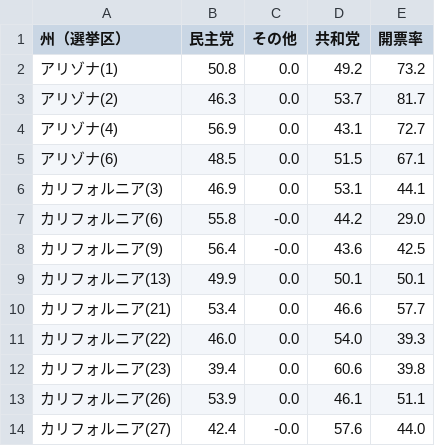
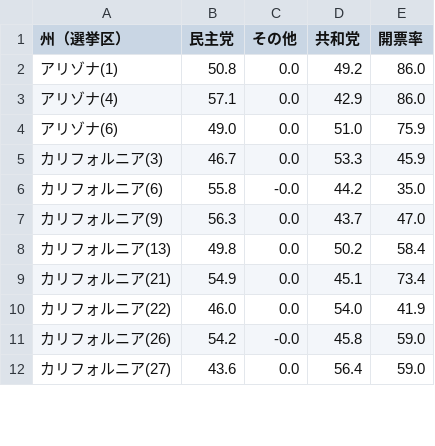
Before and after one commit to Nikkei-Visual-Data-Journalism/MidTermElection_1123409584372xxbb225, a CSV file: Flourish/votePct_house.csv, drawn as a sheet; only a part is shown; the diff covers the shown part only.

```diff
--- a/Flourish/votePct_house.csv
+++ b/Flourish/votePct_house.csv
@@ -1,14 +1,12 @@
 州（選挙区）,民主党,その他,共和党,開票率
-アリゾナ(1),50.8,0.0,49.2,73.2
-アリゾナ(2),46.3,0.0,53.7,81.7
-アリゾナ(4),56.9,0.0,43.1,72.7
-アリゾナ(6),48.5,0.0,51.5,67.1
-カリフォルニア(3),46.9,0.0,53.1,44.1
-カリフォルニア(6),55.8,-0.0,44.2,29.0
-カリフォルニア(9),56.4,-0.0,43.6,42.5
-カリフォルニア(13),49.9,0.0,50.1,50.1
-カリフォルニア(21),53.4,0.0,46.6,57.7
-カリフォルニア(22),46.0,0.0,54.0,39.3
-カリフォルニア(23),39.4,0.0,60.6,39.8
-カリフォルニア(26),53.9,0.0,46.1,51.1
-カリフォルニア(27),42.4,-0.0,57.6,44.0
+アリゾナ(1),50.8,0.0,49.2,86.0
+アリゾナ(4),57.1,0.0,42.9,86.0
+アリゾナ(6),49.0,0.0,51.0,75.9
+カリフォルニア(3),46.7,0.0,53.3,45.9
+カリフォルニア(6),55.8,-0.0,44.2,35.0
+カリフォルニア(9),56.3,0.0,43.7,47.0
+カリフォルニア(13),49.8,0.0,50.2,58.4
+カリフォルニア(21),54.9,0.0,45.1,73.4
+カリフォルニア(22),46.0,0.0,54.0,41.9
+カリフォルニア(26),54.2,-0.0,45.8,59.0
+カリフォルニア(27),43.6,0.0,56.4,59.0
```
Also changed, not shown: 5 removed rows and 54 edited cells elsewhere in this file, 1 other file.
